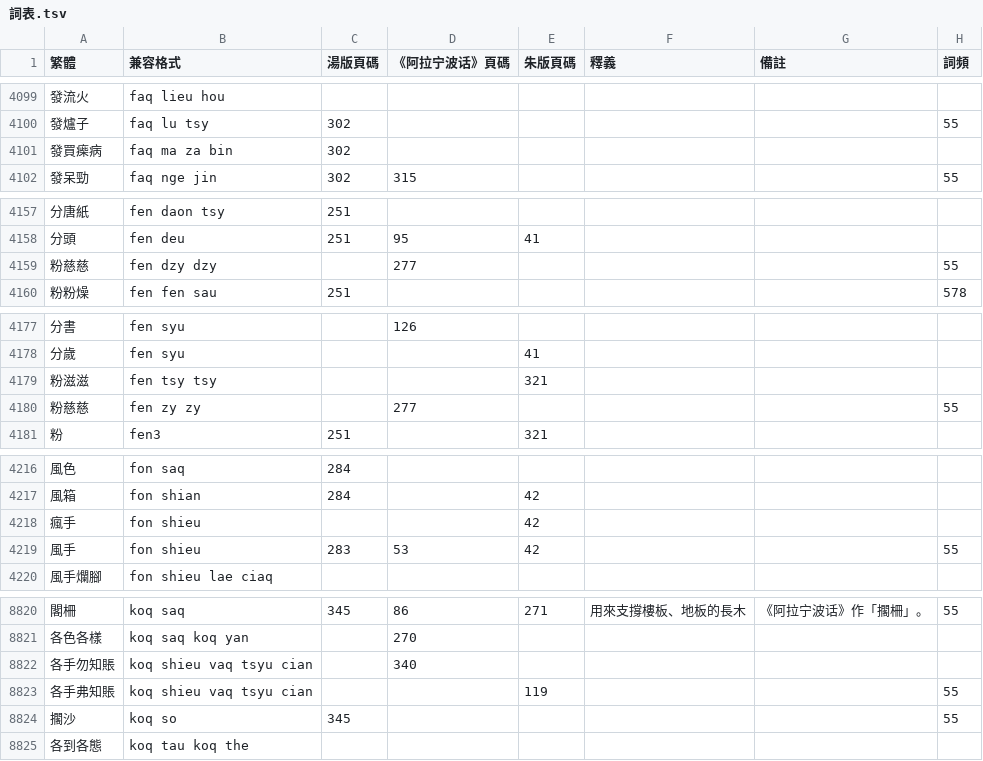
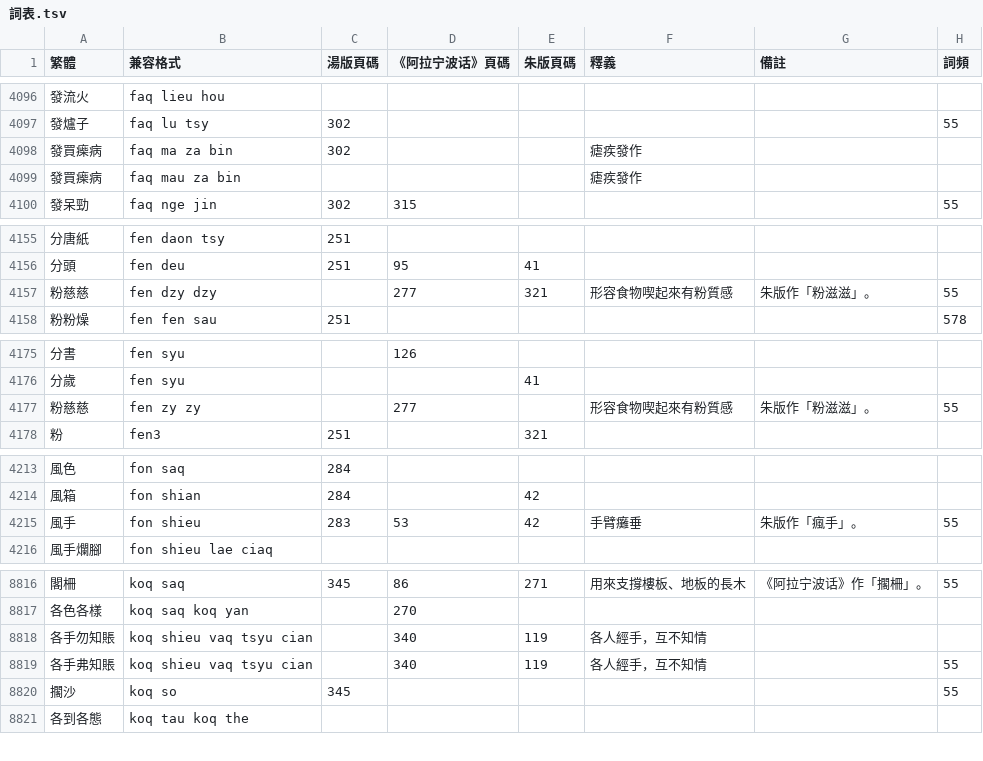
Before and after one commit to ionkaon/dictionary, a TSV file: 詞表.tsv, drawn as a sheet; only a part is shown, gaps mark what is left out; the diff covers the shown part only.

Commit message:
perf(詞表): 泛黃, 方面頓頓, 發酒勁, -弗結, 粉慈慈, 風手
* 𨠒黃 -> 泛黃
* 方面敦敦 -> 方面頓頓
* 發酒勁: 醉酒後胡鬧或發冷。《阿拉宁波话》作「發酒凚」。
* -弗結
* 粉慈慈: 形容食物喫起來有粉質感。朱版作「粉滋滋」。
* 風手: 手臂癱垂。朱版作「瘋手」。

```diff
--- a/詞表.tsv
+++ b/詞表.tsv
@@ -4100,3 +4097,4 @@
 發爐子	faq lu tsy	302					55
-發買㾹病	faq ma za bin	302					
+發買㾹病	faq ma za bin	302			瘧疾發作		
+發買㾹病	faq mau za bin				瘧疾發作		
 發呆勁	faq nge jin	302	315				55
@@ -4158,3 +4156,3 @@
 分頭	fen deu	251	95	41			
-粉慈慈	fen dzy dzy		277				55
+粉慈慈	fen dzy dzy		277	321	形容食物喫起來有粉質感	朱版作「粉滋滋」。	55
 粉粉燥	fen fen sau	251					578
@@ -4178,4 +4176,3 @@
 分歲	fen syu			41			
-粉滋滋	fen tsy tsy			321			
-粉慈慈	fen zy zy		277				55
+粉慈慈	fen zy zy		277		形容食物喫起來有粉質感	朱版作「粉滋滋」。	55
 粉	fen3	251		321			
@@ -4217,4 +4214,3 @@
 風箱	fon shian	284		42			
-瘋手	fon shieu			42			
-風手	fon shieu	283	53	42			55
+風手	fon shieu	283	53	42	手臂癱垂	朱版作「瘋手」。	55
 風手爛腳	fon shieu lae ciaq						
@@ -8821,4 +8817,4 @@
 各色各樣	koq saq koq yan		270				
-各手勿知賬	koq shieu vaq tsyu cian		340				
-各手弗知賬	koq shieu vaq tsyu cian			119			55
+各手勿知賬	koq shieu vaq tsyu cian		340	119	各人經手，互不知情		
+各手弗知賬	koq shieu vaq tsyu cian		340	119	各人經手，互不知情		55
 擱沙	koq so	345					55
```
Also changed, not shown: 2 added rows, 6 removed rows and 18 edited cells elsewhere in this file.
